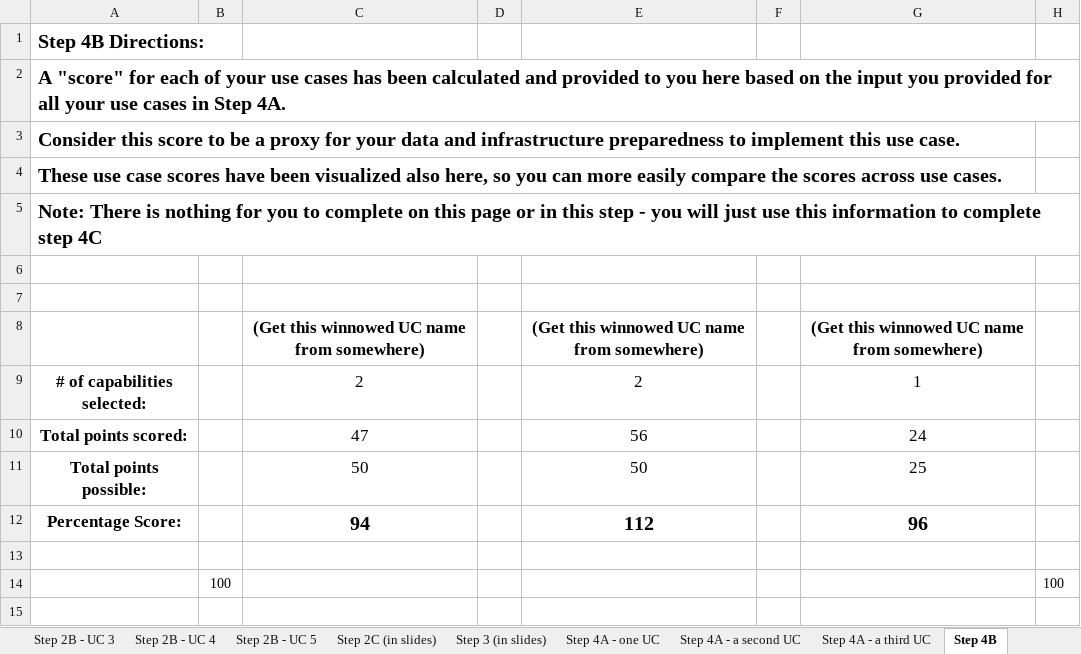
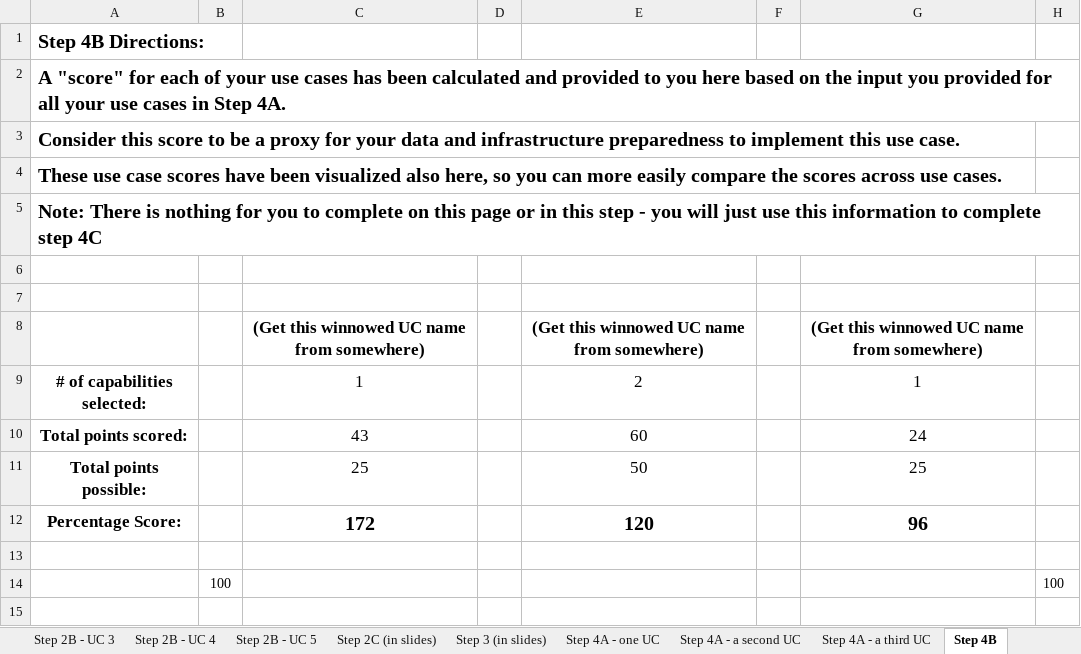
Before and after one commit to mohandesosama/Delivering-an-ML-AI-Strategy, an Excel workbook: 01_project-steps-delivering-an-ml-ai-strategy.xlsx, sheet Step 4B, drawn as a sheet; only a part is shown; values as stored, in another font and other column widths than the file's, no borders; conditional formats not drawn; the diff names each change by its address in the sheet, - before the commit and + after, or states it on an @@ line.

Commit message:
updated project-steps

```diff
--- a/01_project-steps-delivering-an-ml-ai-strategy.xlsx (sheet Step 4B)
+++ b/01_project-steps-delivering-an-ml-ai-strategy.xlsx (sheet Step 4B)
-C9: 2
+C9: 1
-C10: 47
+C10: 43
-E10: 56
+E10: 60
-C11: 50
+C11: 25
-C12: 94
+C12: 172
-E12: 112
+E12: 120
```
Also changed, not shown: sheet Step 4A - one UC, sheet Step 4A - a second UC, sheet Step 1A - UC 2.
